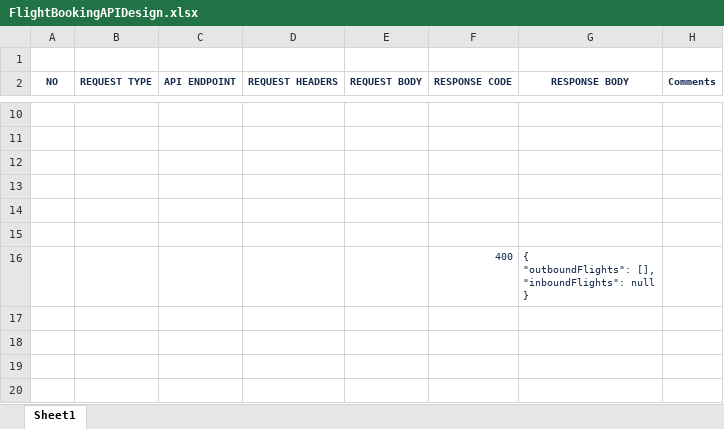
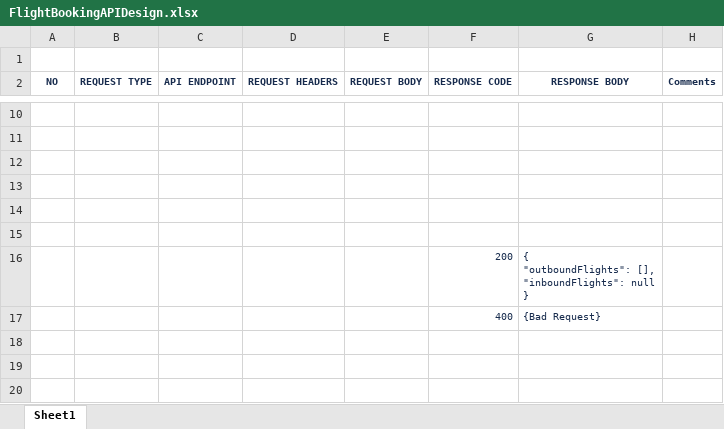
Before and after one commit to Varaprasad-22/flight_book_system, an Excel workbook: FlightBookingAPIDesign.xlsx, sheet Sheet1, drawn as a sheet; only a part is shown, gaps mark what is left out; values as stored, in another font and other column widths than the file's, no borders; the diff names each change by its address in the sheet, - before the commit and + after, or states it on an @@ line.

```diff
--- a/FlightBookingAPIDesign.xlsx (sheet Sheet1)
+++ b/FlightBookingAPIDesign.xlsx (sheet Sheet1)
-F16 (RESPONSE CODE): 400
+F16 (RESPONSE CODE): 200
-row 17: (empty)
+row 17:  |  |  |  |  | 400 | {Bad Request}
```
Also changed, not shown: 12 other files.
